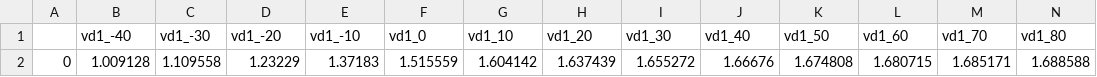
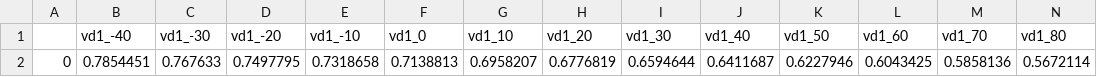
Before and after one commit to analogicus/jnw_gr04_sky130a, a CSV file: sim/PTAT/results/tran_Sch_typical.csv, drawn as a sheet; only a part is shown; removed rows and columns are numbered as before the commit, all else as after; rows hold the shown columns only; the diff names each change by its address in the sheet, - before the commit and + after, or states it on an @@ line.

Commit message:
Updated PTAT and comp

```diff
--- a/sim/PTAT/results/tran_Sch_typical.csv
+++ b/sim/PTAT/results/tran_Sch_typical.csv
-row 2: 0 | 1.009128 | 1.109558 | 1.23229 | 1.37183 | 1.515559 | 1.604142 | 1.637439 | 1.655272 | 1.66676 | 1.674808 | 1.680715 | 1.685171 | 1.688588
+row 2: 0 | 0.7854451 | 0.767633 | 0.7497795 | 0.7318658 | 0.7138813 | 0.6958207 | 0.6776819 | 0.6594644 | 0.6411687 | 0.6227946 | 0.6043425 | 0.5858136 | 0.5672114
```
Also changed, not shown: 15 other files.
